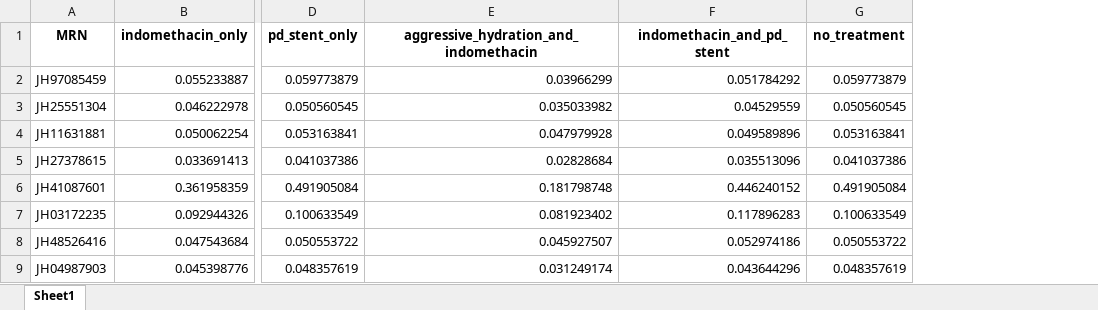
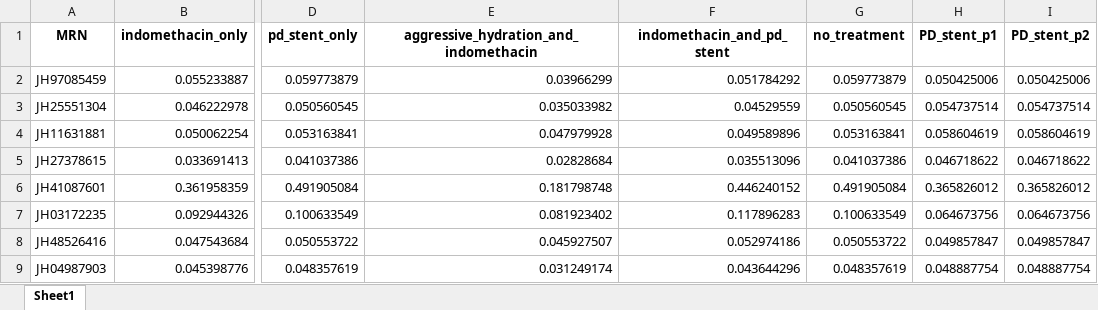
Before and after one commit to sam-chordia/pepConsulting, an Excel workbook: predictionValues/pep_prediciton_value.xlsx, sheet Sheet1, drawn as a sheet; only a part is shown, gaps mark what is left out; values as stored, in another font and other column widths than the file's, no borders; the diff names each change by its address in the sheet, - before the commit and + after, or states it on an @@ line.

Commit message:
adjusted PD stent calculation

```diff
--- a/predictionValues/pep_prediciton_value.xlsx (sheet Sheet1)
+++ b/predictionValues/pep_prediciton_value.xlsx (sheet Sheet1)
+column H (PD_stent_p1), rows 2-9: 0.050425006 | 0.054737514 | 0.058604619 | 0.046718622 | 0.365826012 | 0.064673756 | 0.049857847 | 0.048887754
+column I (PD_stent_p2), rows 2-9: 0.050425006 | 0.054737514 | 0.058604619 | 0.046718622 | 0.365826012 | 0.064673756 | 0.049857847 | 0.048887754
```
Also changed, not shown: PEPRISC Val Data PRELIM.xlsx, 4 other files.
